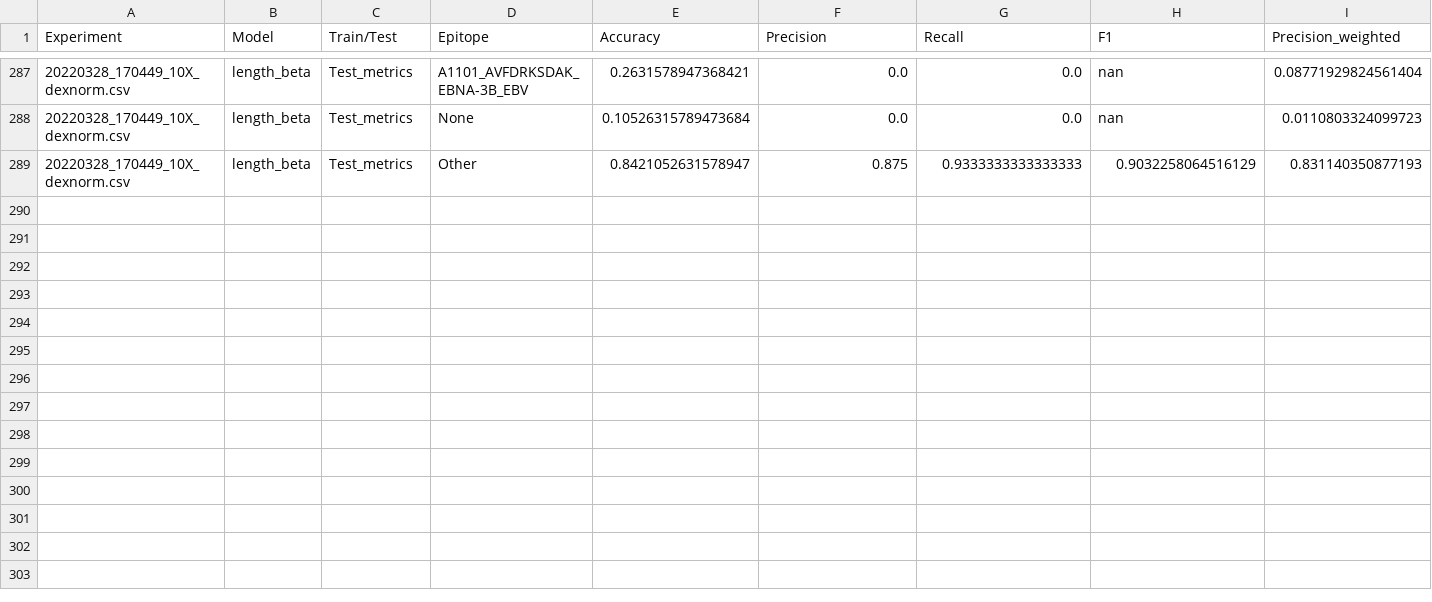
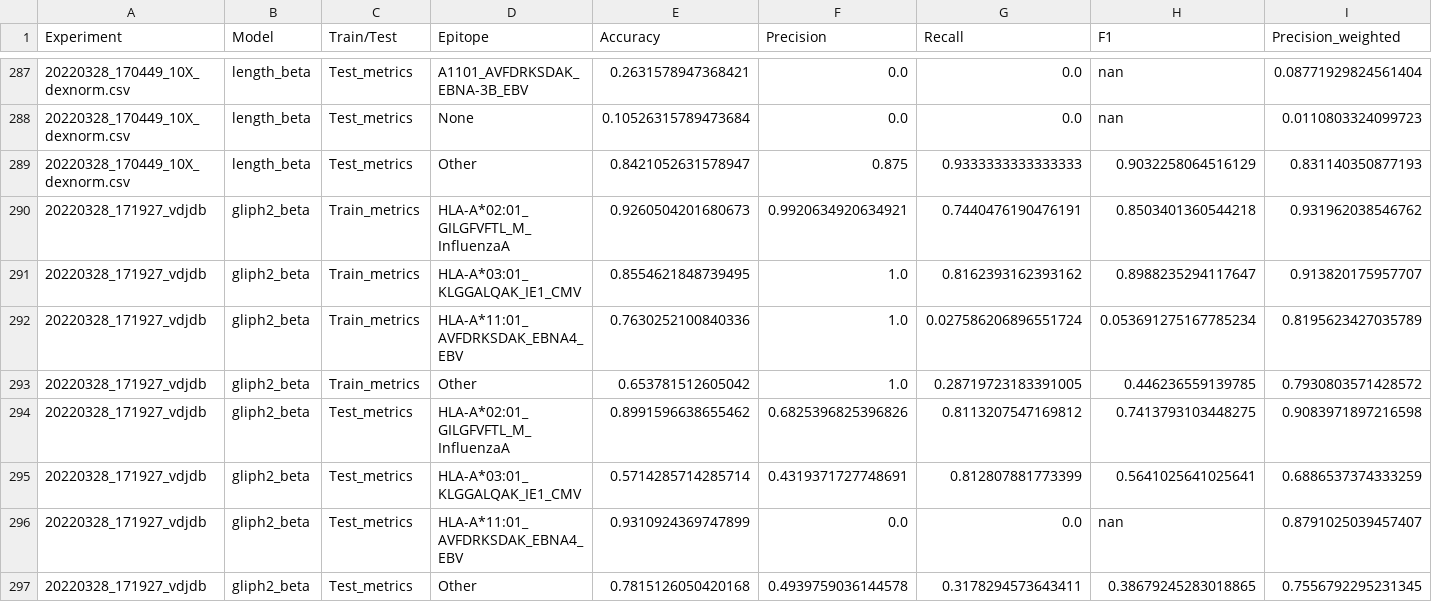
Before and after one commit to danobohud/clusTCR, a CSV file: tcr_compare/results/results_pr.csv, drawn as a sheet; only a part is shown, gaps mark what is left out; rows hold the shown columns only; the diff names each change by its address in the sheet, - before the commit and + after, or states it on an @@ line.

```diff
--- a/tcr_compare/results/results_pr.csv
+++ b/tcr_compare/results/results_pr.csv
+row 290: 20220328_171927_vdjdb | gliph2_beta | Train_metrics | HLA-A*02:01_GILGFVFTL_M_InfluenzaA | 0.9260504201680673 | 0.9920634920634921 | 0.7440476190476191 | 0.8503401360544218 | 0.931962038546762
+row 291: 20220328_171927_vdjdb | gliph2_beta | Train_metrics | HLA-A*03:01_KLGGALQAK_IE1_CMV | 0.8554621848739495 | 1.0 | 0.8162393162393162 | 0.8988235294117647 | 0.913820175957707
+row 292: 20220328_171927_vdjdb | gliph2_beta | Train_metrics | HLA-A*11:01_AVFDRKSDAK_EBNA4_EBV | 0.7630252100840336 | 1.0 | 0.027586206896551724 | 0.053691275167785234 | 0.8195623427035789
+row 293: 20220328_171927_vdjdb | gliph2_beta | Train_metrics | Other | 0.653781512605042 | 1.0 | 0.28719723183391005 | 0.446236559139785 | 0.7930803571428572
+row 294: 20220328_171927_vdjdb | gliph2_beta | Test_metrics | HLA-A*02:01_GILGFVFTL_M_InfluenzaA | 0.8991596638655462 | 0.6825396825396826 | 0.8113207547169812 | 0.7413793103448275 | 0.9083971897216598
+row 295: 20220328_171927_vdjdb | gliph2_beta | Test_metrics | HLA-A*03:01_KLGGALQAK_IE1_CMV | 0.5714285714285714 | 0.4319371727748691 | 0.812807881773399 | 0.5641025641025641 | 0.6886537374333259
+row 296: 20220328_171927_vdjdb | gliph2_beta | Test_metrics | HLA-A*11:01_AVFDRKSDAK_EBNA4_EBV | 0.9310924369747899 | 0.0 | 0.0 | nan | 0.8791025039457407
+row 297: 20220328_171927_vdjdb | gliph2_beta | Test_metrics | Other | 0.7815126050420168 | 0.4939759036144578 | 0.3178294573643411 | 0.38679245283018865 | 0.7556792295231345
```
Also changed, not shown: tcr_compare/results/results.csv, 5 other files.
